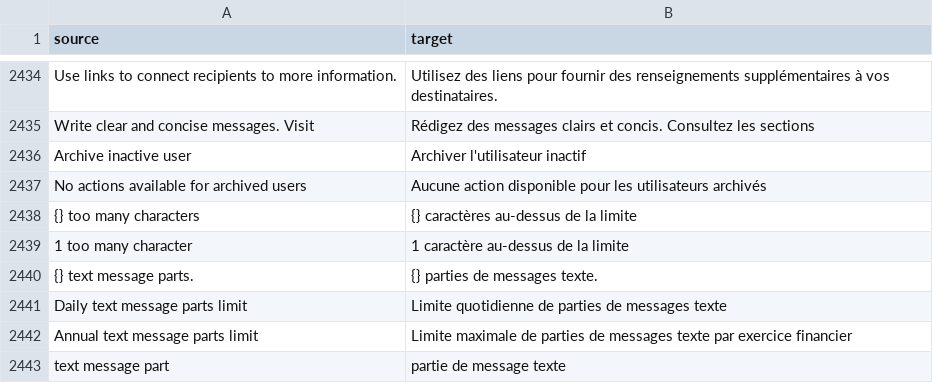
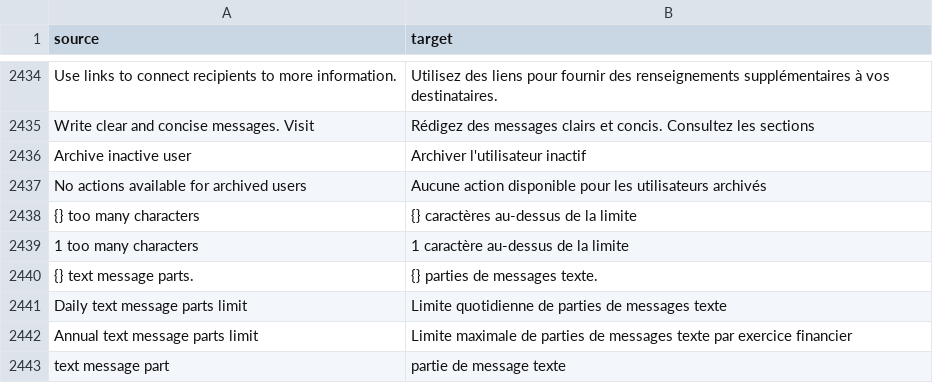
Before and after one commit to cds-snc/notification-admin, a CSV file: app/translations/csv/fr.csv, drawn as a sheet; only a part is shown, gaps mark what is left out.

```diff
--- a/app/translations/csv/fr.csv
+++ b/app/translations/csv/fr.csv
@@ -2438,3 +2438,3 @@
 "{} too many characters","{} caractères au-dessus de la limite"
-"1 too many character","1 caractère au-dessus de la limite"
+"1 too many characters","1 caractère au-dessus de la limite"
 "{} text message parts.","{} parties de messages texte."
```
Also changed, not shown: 3 other files.
